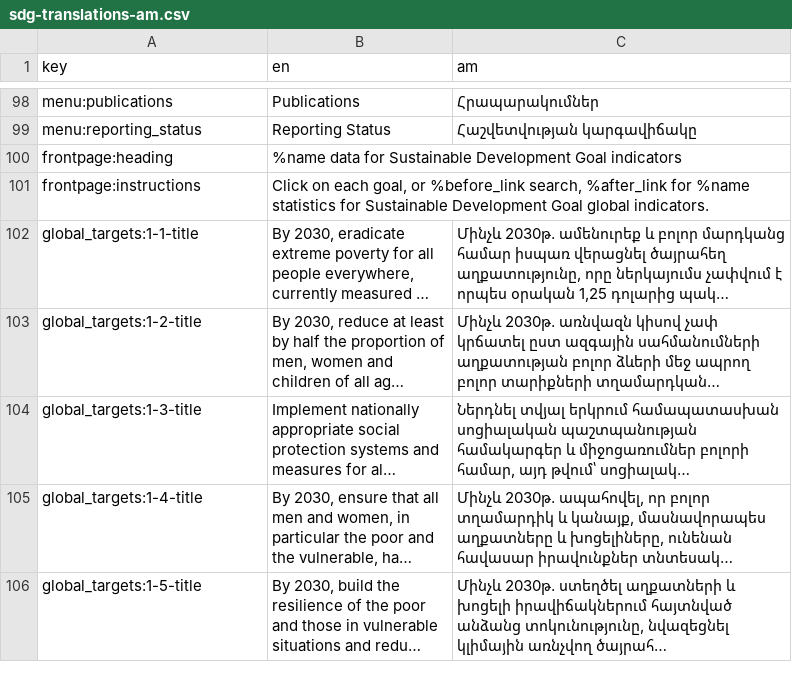
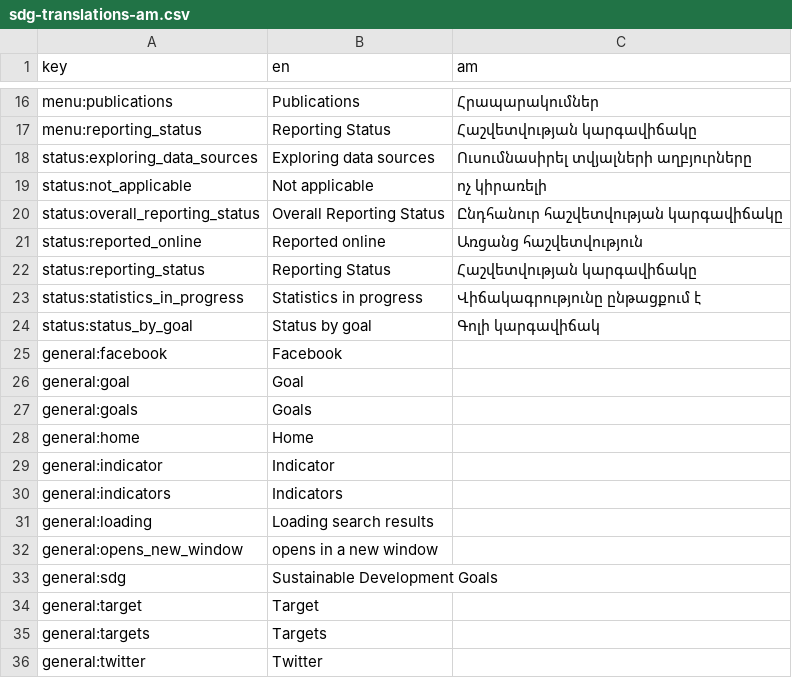
Before and after one commit to hagstofan/sdg-translations, a CSV file: sdg-translations-am.csv, drawn as a sheet; only a part is shown, gaps mark what is left out; the shorter side is filled out with more unchanged rows; long unchanged cells end in …; the diff covers the shown part only.

```diff
--- a/sdg-translations-am.csv
+++ b/sdg-translations-am.csv
@@ -99,3 +17,20 @@ menu:publications,Publications,Հրապարակումներ
 menu:reporting_status,Reporting Status,Հաշվետվության կարգավիճակը
-frontpage:heading,%name data for Sustainable Development Goal indicators,
-frontpage:instructions,"Click on each goal, or %before_link search, %after_link for %name statistics for Sustainable Development Goal global indicators.",
+status:exploring_data_sources,Exploring data sources,Ուսումնասիրել տվյալների աղբյուրները
+status:not_applicable,Not applicable,ոչ կիրառելի
+status:overall_reporting_status,Overall Reporting Status,Ընդհանուր հաշվետվության կարգավիճակը
+status:reported_online,Reported online,Առցանց հաշվետվություն
+status:reporting_status,Reporting Status,Հաշվետվության կարգավիճակը
+status:statistics_in_progress,Statistics in progress,Վիճակագրությունը ընթացքում է
+status:status_by_goal,Status by goal,Գոլի կարգավիճակ
+general:facebook,Facebook,
+general:goal,Goal,
+general:goals,Goals,
+general:home,Home,
+general:indicator,Indicator,
+general:indicators,Indicators,
+general:loading,Loading search results,
+general:opens_new_window,opens in a new window,
+general:sdg,Sustainable Development Goals,
+general:target,Target,
+general:targets,Targets,
+general:twitter,Twitter,
```
Also changed, not shown: 12 removed rows and 123 moved rows elsewhere in this file, sdg-translations-ar.csv, sdg-translations-blank.csv, 8 other files.
